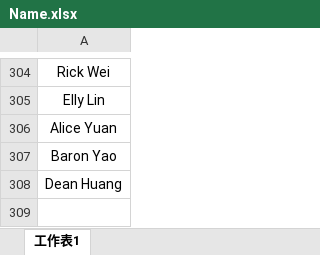
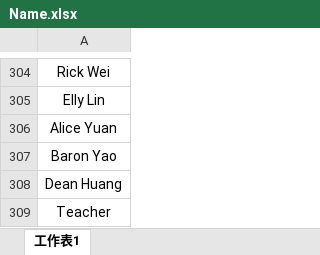
Before and after one commit to hp1688a/99, an Excel workbook: Name.xlsx, sheet 工作表1, drawn as a sheet; only a part is shown, gaps mark what is left out; values as stored, in another font and other column widths than the file's, no borders; the diff names each change by its address in the sheet, - before the commit and + after, or states it on an @@ line.

Commit message:
Add files via upload

```diff
--- a/Name.xlsx (sheet 工作表1)
+++ b/Name.xlsx (sheet 工作表1)
+row 309: Teacher
```
